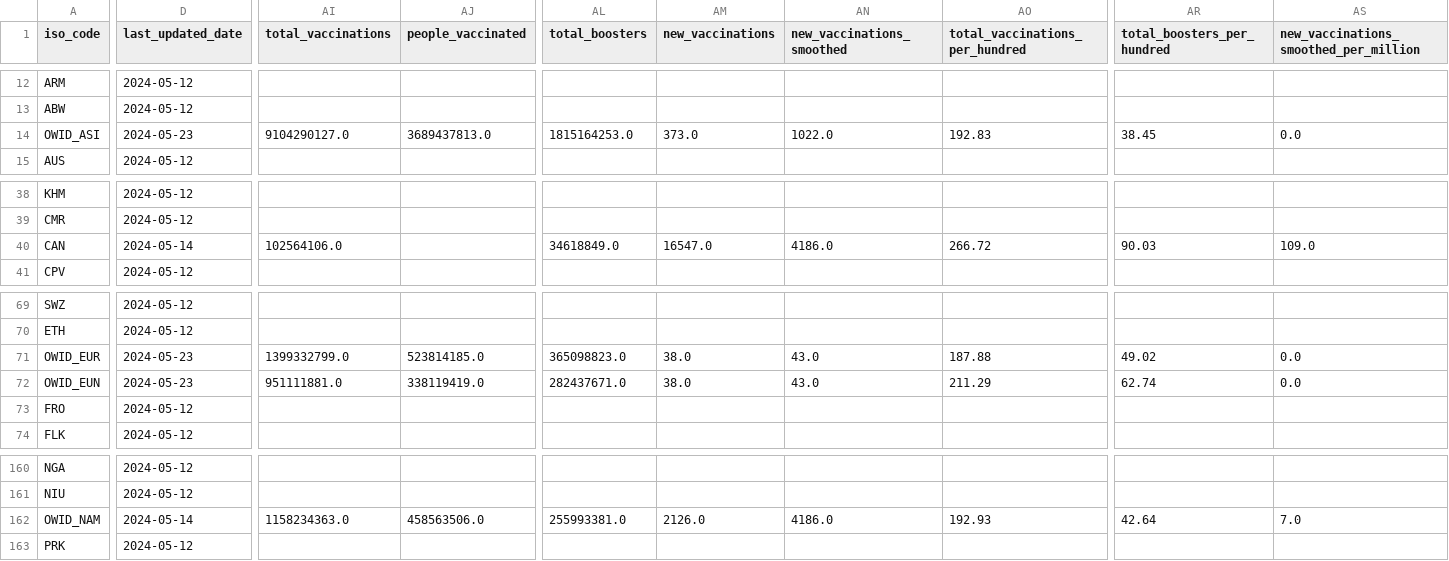
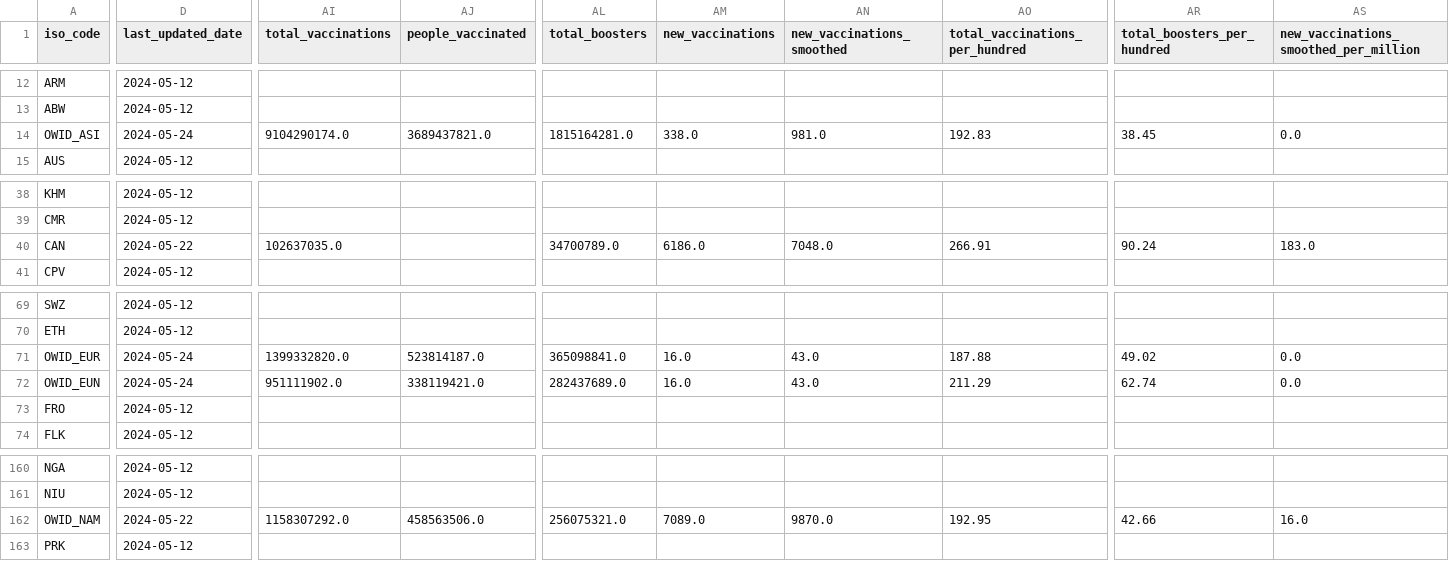
Before and after one commit to lesterholy/covid-19-data, a CSV file: public/data/latest/owid-covid-latest.csv, drawn as a sheet; only a part is shown, gaps mark what is left out; the diff covers the shown part only; the diff names each change by its address in the sheet, - before the commit and + after, or states it on an @@ line.

```diff
--- a/public/data/latest/owid-covid-latest.csv
+++ b/public/data/latest/owid-covid-latest.csv
-D14 (last_updated_date): 2024-05-23
+D14 (last_updated_date): 2024-05-24
-AI14 (total_vaccinations): 9104290127.0
+AI14 (total_vaccinations): 9104290174.0
-AJ14 (people_vaccinated): 3689437813.0
+AJ14 (people_vaccinated): 3689437821.0
-AL14 (total_boosters): 1815164253.0
+AL14 (total_boosters): 1815164281.0
-AM14 (new_vaccinations): 373.0
+AM14 (new_vaccinations): 338.0
-AN14 (new_vaccinations_smoothed): 1022.0
+AN14 (new_vaccinations_smoothed): 981.0
-D40 (last_updated_date): 2024-05-14
+D40 (last_updated_date): 2024-05-22
-AI40 (total_vaccinations): 102564106.0
+AI40 (total_vaccinations): 102637035.0
-AL40 (total_boosters): 34618849.0
+AL40 (total_boosters): 34700789.0
-AM40 (new_vaccinations): 16547.0
+AM40 (new_vaccinations): 6186.0
-AN40 (new_vaccinations_smoothed): 4186.0
+AN40 (new_vaccinations_smoothed): 7048.0
-AO40 (total_vaccinations_per_hundred): 266.72
+AO40 (total_vaccinations_per_hundred): 266.91
-AR40 (total_boosters_per_hundred): 90.03
+AR40 (total_boosters_per_hundred): 90.24
-AS40: 109.0
+AS40: 183.0
-D71:D72 (last_updated_date): 2024-05-23
+D71:D72 (last_updated_date): 2024-05-24
-AI71 (total_vaccinations): 1399332799.0
+AI71 (total_vaccinations): 1399332820.0
-AJ71 (people_vaccinated): 523814185.0
+AJ71 (people_vaccinated): 523814187.0
-AL71 (total_boosters): 365098823.0
+AL71 (total_boosters): 365098841.0
-AM71:AM72 (new_vaccinations): 38.0
+AM71:AM72 (new_vaccinations): 16.0
-AI72 (total_vaccinations): 951111881.0
+AI72 (total_vaccinations): 951111902.0
-AJ72 (people_vaccinated): 338119419.0
+AJ72 (people_vaccinated): 338119421.0
-AL72 (total_boosters): 282437671.0
+AL72 (total_boosters): 282437689.0
-D162 (last_updated_date): 2024-05-14
+D162 (last_updated_date): 2024-05-22
-AI162 (total_vaccinations): 1158234363.0
+AI162 (total_vaccinations): 1158307292.0
-AL162 (total_boosters): 255993381.0
+AL162 (total_boosters): 256075321.0
-AM162 (new_vaccinations): 2126.0
+AM162 (new_vaccinations): 7089.0
-AN162 (new_vaccinations_smoothed): 4186.0
+AN162 (new_vaccinations_smoothed): 9870.0
-AO162 (total_vaccinations_per_hundred): 192.93
+AO162 (total_vaccinations_per_hundred): 192.95
-AR162 (total_boosters_per_hundred): 42.64
+AR162 (total_boosters_per_hundred): 42.66
-AS162: 7.0
+AS162: 16.0
```
Also changed, not shown: 56 edited cells elsewhere in this file, 10 other files.
